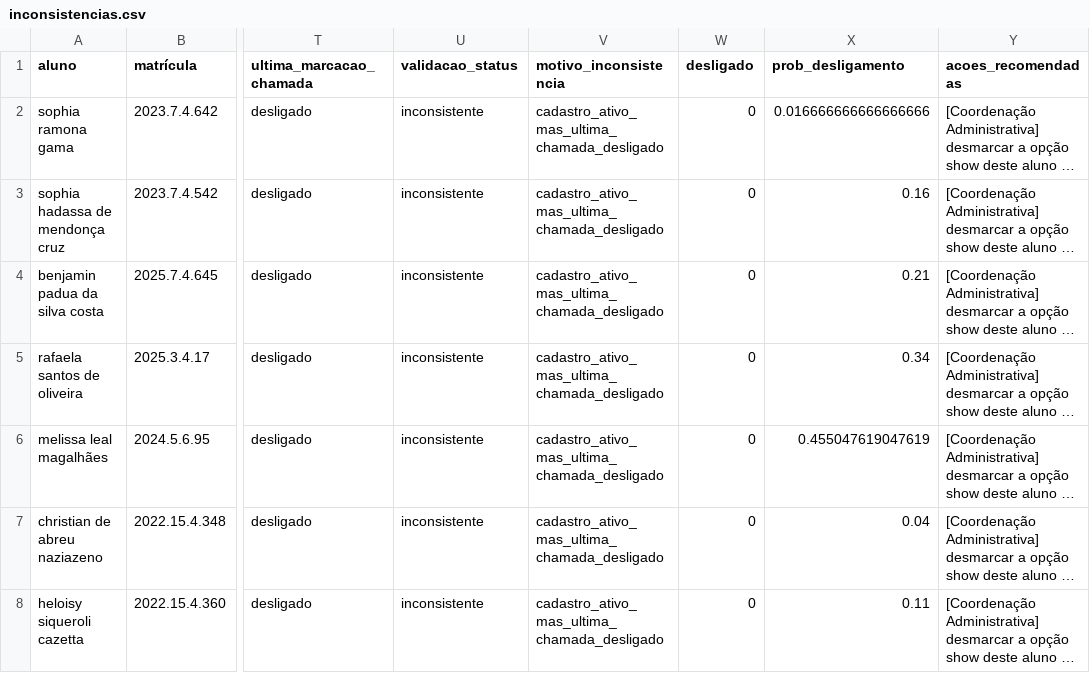
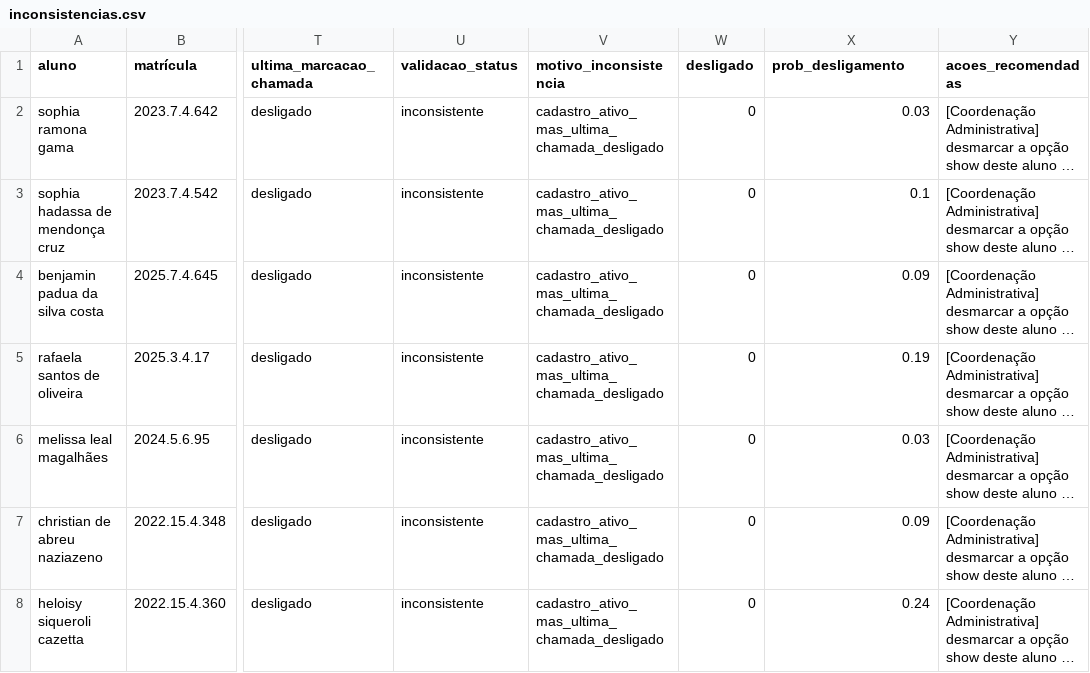
Before and after one commit to ProgramaFuturoCientista/relatorio-pfc, a CSV file: auditoria/inconsistencias.csv, drawn as a sheet; only a part is shown, gaps mark what is left out; long unchanged cells end in …; the diff names each change by its address in the sheet, - before the commit and + after, or states it on an @@ line.

```diff
--- a/auditoria/inconsistencias.csv
+++ b/auditoria/inconsistencias.csv
-X2 (prob_desligamento): 0.016666666666666666
+X2 (prob_desligamento): 0.03
-X3 (prob_desligamento): 0.16
+X3 (prob_desligamento): 0.1
-X4 (prob_desligamento): 0.21
+X4 (prob_desligamento): 0.09
-X5 (prob_desligamento): 0.34
+X5 (prob_desligamento): 0.19
-X6 (prob_desligamento): 0.455047619047619
+X6 (prob_desligamento): 0.03
-X7 (prob_desligamento): 0.04
+X7 (prob_desligamento): 0.09
-X8 (prob_desligamento): 0.11
+X8 (prob_desligamento): 0.24
```
Also changed, not shown: auditoria/alunos_nas_chamadas_sem_cadastro.csv, 14 other files.
